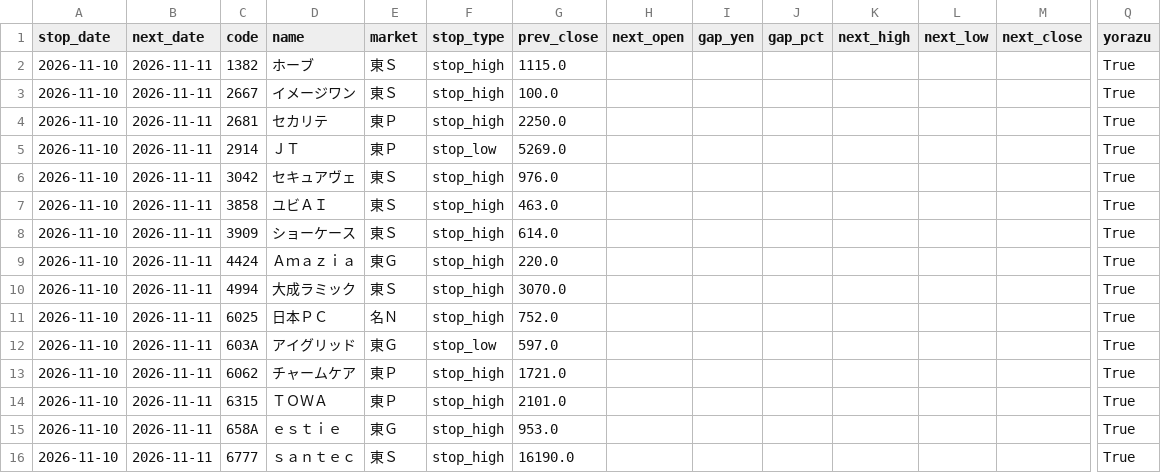
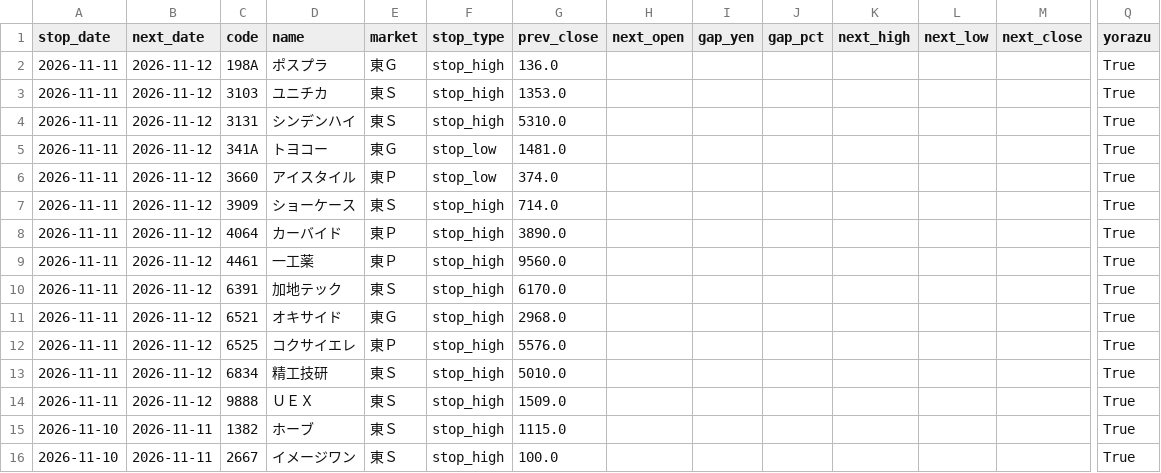
Before and after one commit to jpn-x/stop-gap-analysis, a CSV file: data/gap_data.csv, drawn as a sheet; only a part is shown, gaps mark what is left out; the shorter side is filled out with more unchanged rows; rows hold the shown columns only; the diff names each change by its address in the sheet, - before the commit and + after, or states it on an @@ line.

```diff
--- a/data/gap_data.csv
+++ b/data/gap_data.csv
+row 2: 2026-11-11 | 2026-11-12 | 198A | ポスプラ | 東Ｇ | stop_high | 136.0 |  |  |  |  |  |  | True
+row 3: 2026-11-11 | 2026-11-12 | 3103 | ユニチカ | 東Ｓ | stop_high | 1353.0 |  |  |  |  |  |  | True
+row 4: 2026-11-11 | 2026-11-12 | 3131 | シンデンハイ | 東Ｓ | stop_high | 5310.0 |  |  |  |  |  |  | True
+row 5: 2026-11-11 | 2026-11-12 | 341A | トヨコー | 東Ｇ | stop_low | 1481.0 |  |  |  |  |  |  | True
+row 6: 2026-11-11 | 2026-11-12 | 3660 | アイスタイル | 東Ｐ | stop_low | 374.0 |  |  |  |  |  |  | True
+row 7: 2026-11-11 | 2026-11-12 | 3909 | ショーケース | 東Ｓ | stop_high | 714.0 |  |  |  |  |  |  | True
+row 8: 2026-11-11 | 2026-11-12 | 4064 | カーバイド | 東Ｐ | stop_high | 3890.0 |  |  |  |  |  |  | True
+row 9: 2026-11-11 | 2026-11-12 | 4461 | 一工薬 | 東Ｐ | stop_high | 9560.0 |  |  |  |  |  |  | True
+row 10: 2026-11-11 | 2026-11-12 | 6391 | 加地テック | 東Ｓ | stop_high | 6170.0 |  |  |  |  |  |  | True
+row 11: 2026-11-11 | 2026-11-12 | 6521 | オキサイド | 東Ｇ | stop_high | 2968.0 |  |  |  |  |  |  | True
+row 12: 2026-11-11 | 2026-11-12 | 6525 | コクサイエレ | 東Ｐ | stop_high | 5576.0 |  |  |  |  |  |  | True
+row 13: 2026-11-11 | 2026-11-12 | 6834 | 精工技研 | 東Ｓ | stop_high | 5010.0 |  |  |  |  |  |  | True
+row 14: 2026-11-11 | 2026-11-12 | 9888 | ＵＥＸ | 東Ｓ | stop_high | 1509.0 |  |  |  |  |  |  | True
```
